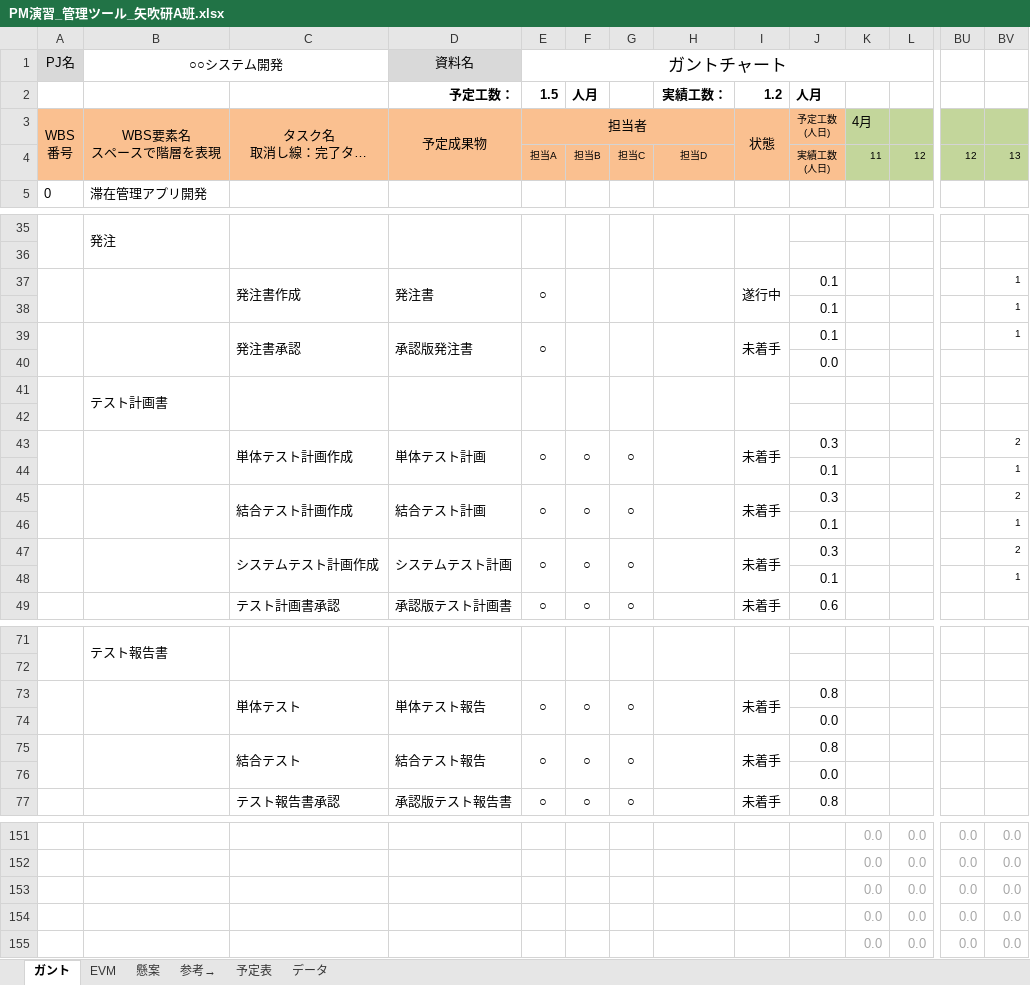
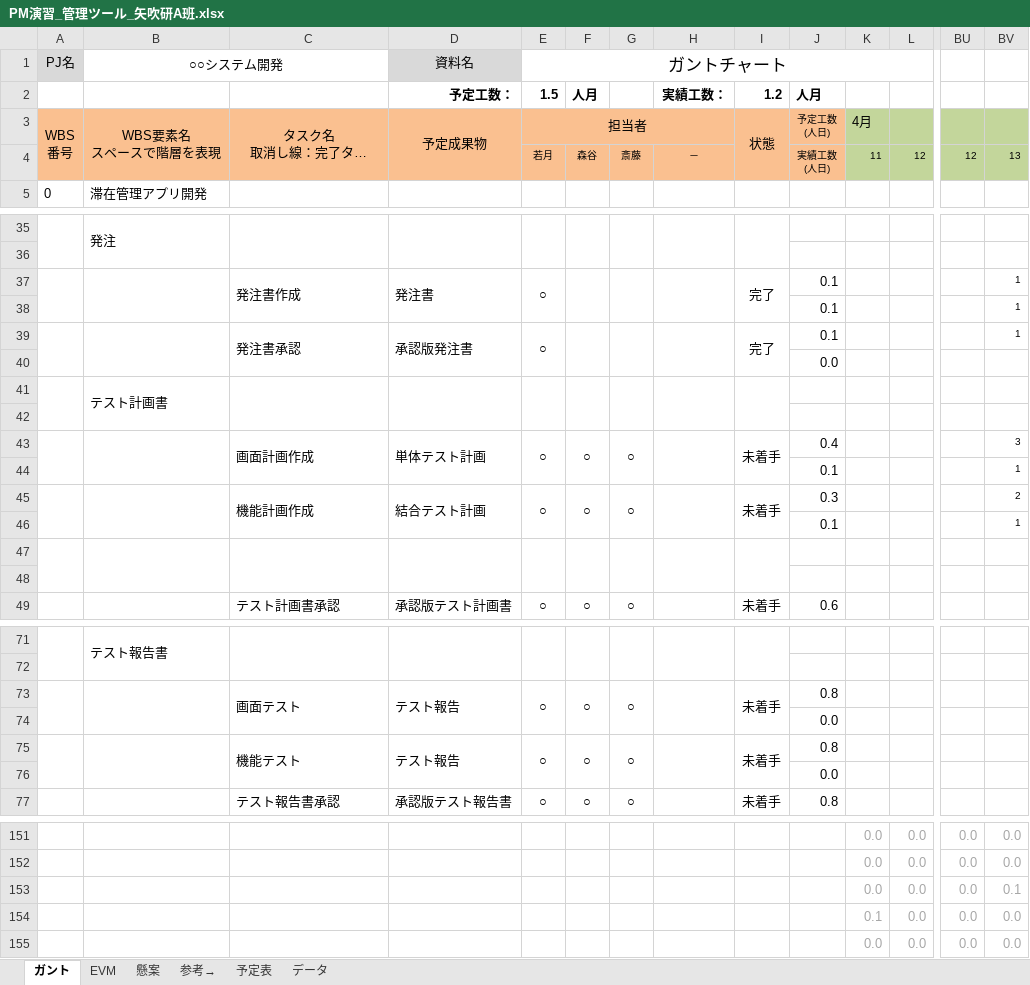
Before and after one commit to shimoda-a/pmpractice, an Excel workbook: yabuki-a/PM演習矢吹a/PM演習_管理ツール_矢吹研A班.xlsx, sheet ガント, drawn as a sheet; only a part is shown, gaps mark what is left out; long unchanged cells end in …; values as stored, in another font and other column widths than the file's, no borders; conditional formats not drawn; rows hold the shown columns only; the diff covers the shown part only; the diff names each change by its address in the sheet, - before the commit and + after, or states it on an @@ line.

```diff
--- a/yabuki-a/PM演習矢吹a/PM演習_管理ツール_矢吹研A班.xlsx (sheet ガント)
+++ b/yabuki-a/PM演習矢吹a/PM演習_管理ツール_矢吹研A班.xlsx (sheet ガント)
-E4 (ガントチャート): 担当A
+E4 (ガントチャート): 若月
-F4: 担当B
+F4: 森谷
-G4: 担当C
+G4: 斎藤
-H4: 担当D
+H4: －
-I37: 遂行中
+I37: 完了
-I39: 未着手
+I39: 完了
-C43: 単体テスト計画作成
+C43: 画面計画作成
-J43: 0.3
+J43: 0.4
-BV43: 2
+BV43: 3
-C45: 結合テスト計画作成
+C45: 機能計画作成
-row 47:  |  | システムテスト計画作成 | システムテスト計画 | ○ | ○ | ○ |  | 未着手 | 0.3 |  |  |  | 2
+row 47: (empty)
-row 48:  |  |  |  |  |  |  |  |  | 0.1 |  |  |  | 1
+row 48: (empty)
-C73: 単体テスト
+C73: 画面テスト
-D73 (資料名): 単体テスト報告
+D73 (資料名): テスト報告
-C75: 結合テスト
+C75: 機能テスト
-D75 (資料名): 結合テスト報告
+D75 (資料名): テスト報告
-BV153: 0.0
+BV153: 0.1
-K154: 0.0
+K154: 0.1
```
Also changed, not shown: 1 added row, 1 removed row and 105 edited cells elsewhere in this sheet, sheet EVM, sheet データ, hidden cells, charts or pictures, yabuki-a/PM演習矢吹a/EVM.xlsx, yabuki-a/PM演習矢吹a/PM演習_設計書_矢吹研A班.xlsx, 8 other files.
